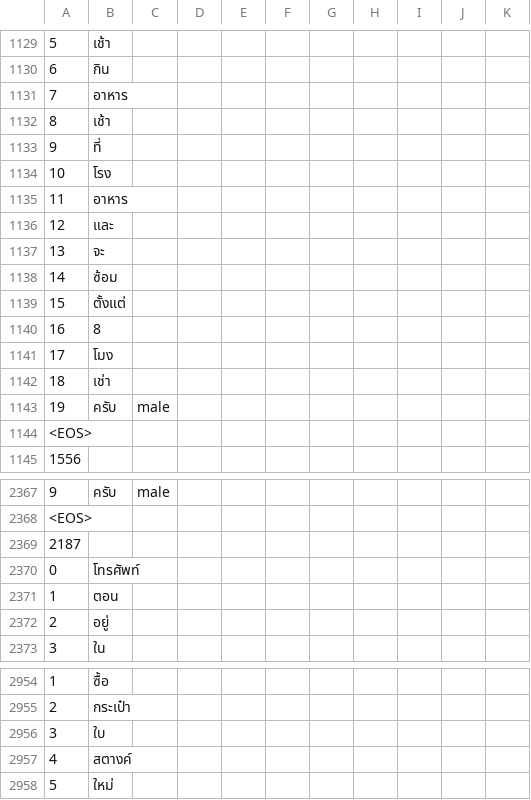
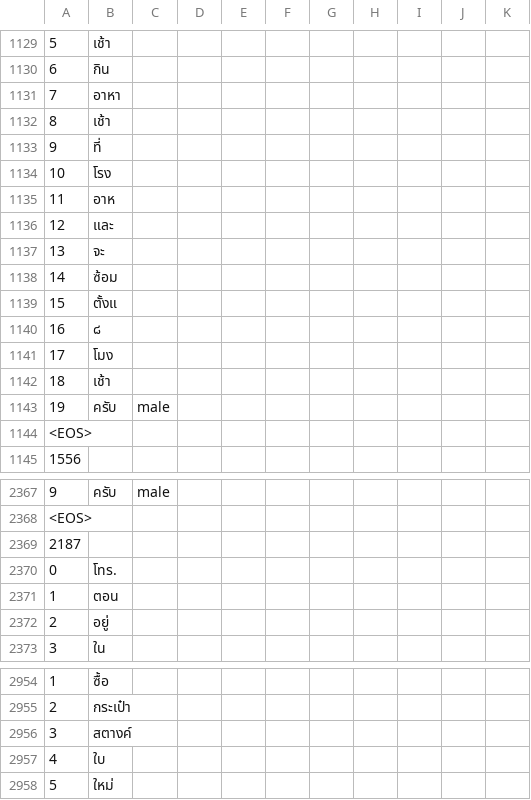
Before and after one commit to matbahasa/TALPCo, a CSV file: tha/data_tha-IPLex.csv, drawn as a sheet; only a part is shown, gaps mark what is left out.

```diff
--- a/tha/data_tha-IPLex.csv
+++ b/tha/data_tha-IPLex.csv
@@ -1130,3 +1130,3 @@
 6,กิน,,,,,,,,,
-7,อาหาร,,,,,,,,,
+7,อาหา,,,,,,,,,
 8,เช้า,,,,,,,,,
@@ -1134,3 +1134,3 @@
 10,โรง,,,,,,,,,
-11,อาหาร,,,,,,,,,
+11,อาห,,,,,,,,,
 12,และ,,,,,,,,,
@@ -1138,6 +1138,6 @@
 14,ซ้อม,,,,,,,,,
-15,ตั้งแต่,,,,,,,,,
-16,8,,,,,,,,,
+15,ตั้งแ,,,,,,,,,
+16,๘,,,,,,,,,
 17,โมง,,,,,,,,,
-18,เช่า,,,,,,,,,
+18,เช้า,,,,,,,,,
 19,ครับ,male,,,,,,,,
@@ -2373,3 +2373,3 @@
 2187,,,,,,,,,,
-0,โทรศัพท์,,,,,,,,,
+0,โทร.,,,,,,,,,
 1,ตอน,,,,,,,,,
@@ -2959,4 +2959,4 @@
 2,กระเป๋า,,,,,,,,,
-3,ใบ,,,,,,,,,
-4,สตางค์,,,,,,,,,
+3,สตางค์,,,,,,,,,
+4,ใบ,,,,,,,,,
 5,ใหม่,,,,,,,,,
```
Also changed, not shown: vie/data_vie-IPLex.csv, 12 other files.
